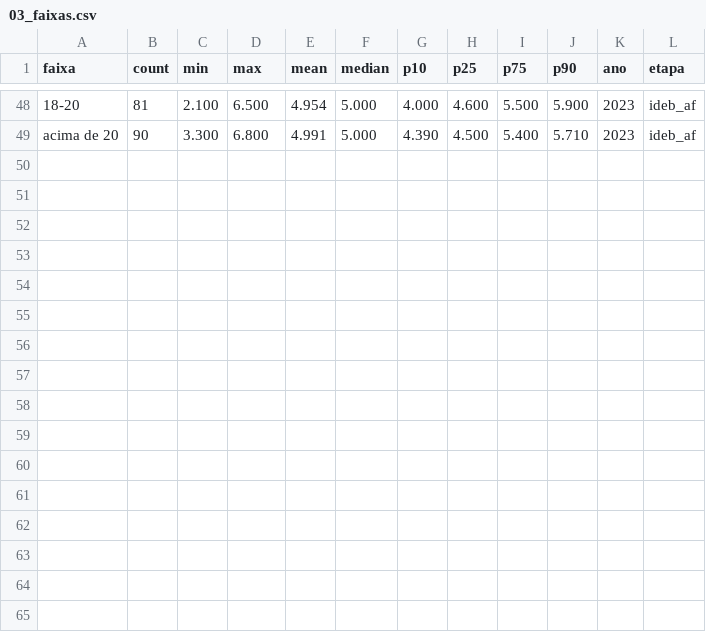
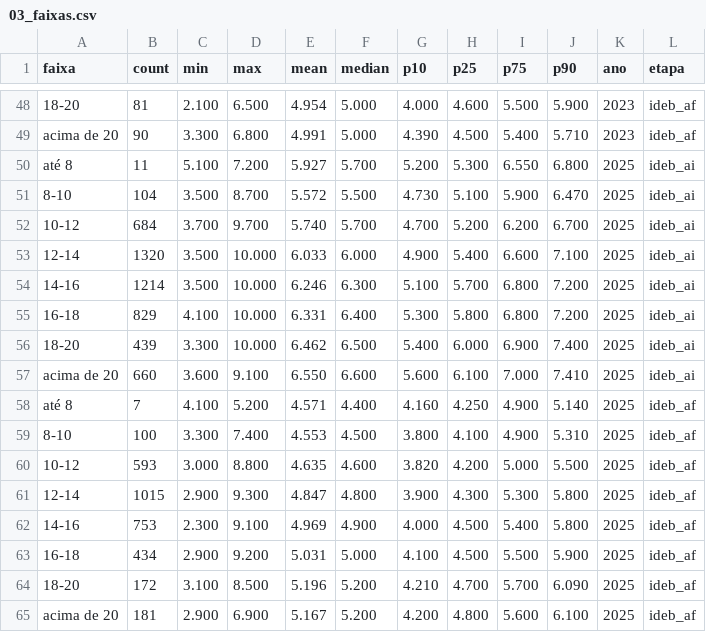
Before and after one commit to Caioalexnes/Others-money-on-others, a CSV file: results/03_faixas.csv, drawn as a sheet; only a part is shown, gaps mark what is left out; the diff names each change by its address in the sheet, - before the commit and + after, or states it on an @@ line.

Commit message:
Extend the series to 2025 and test whether the 2025 coefficient measures an effect of money
Adds the 2025 DCA spending and the Censo Escolar 2025 enrollments (now in a separate table,
Tabela_Matricula, joined to the school table by school code) and runs the regressions for 2025
with the 2023 INSE, as the 2025 edition has not been released. Script 08 reproduces the checks
cited in the essay: lagged INSE, placebo regressions of the earlier Ideb on later spending,
samples without implausible Saeb scores, median regression, the Fundeb VAAR of 2025 from
Portaria Interministerial MEC/MF 5/2026, and networks with very high Saeb scores.

```diff
--- a/results/03_faixas.csv
+++ b/results/03_faixas.csv
+row 50: até 8 | 11 | 5.100 | 7.200 | 5.927 | 5.700 | 5.200 | 5.300 | 6.550 | 6.800 | 2025 | ideb_ai
+row 51: 8-10 | 104 | 3.500 | 8.700 | 5.572 | 5.500 | 4.730 | 5.100 | 5.900 | 6.470 | 2025 | ideb_ai
+row 52: 10-12 | 684 | 3.700 | 9.700 | 5.740 | 5.700 | 4.700 | 5.200 | 6.200 | 6.700 | 2025 | ideb_ai
+row 53: 12-14 | 1320 | 3.500 | 10.000 | 6.033 | 6.000 | 4.900 | 5.400 | 6.600 | 7.100 | 2025 | ideb_ai
+row 54: 14-16 | 1214 | 3.500 | 10.000 | 6.246 | 6.300 | 5.100 | 5.700 | 6.800 | 7.200 | 2025 | ideb_ai
+row 55: 16-18 | 829 | 4.100 | 10.000 | 6.331 | 6.400 | 5.300 | 5.800 | 6.800 | 7.200 | 2025 | ideb_ai
+row 56: 18-20 | 439 | 3.300 | 10.000 | 6.462 | 6.500 | 5.400 | 6.000 | 6.900 | 7.400 | 2025 | ideb_ai
+row 57: acima de 20 | 660 | 3.600 | 9.100 | 6.550 | 6.600 | 5.600 | 6.100 | 7.000 | 7.410 | 2025 | ideb_ai
+row 58: até 8 | 7 | 4.100 | 5.200 | 4.571 | 4.400 | 4.160 | 4.250 | 4.900 | 5.140 | 2025 | ideb_af
+row 59: 8-10 | 100 | 3.300 | 7.400 | 4.553 | 4.500 | 3.800 | 4.100 | 4.900 | 5.310 | 2025 | ideb_af
+row 60: 10-12 | 593 | 3.000 | 8.800 | 4.635 | 4.600 | 3.820 | 4.200 | 5.000 | 5.500 | 2025 | ideb_af
+row 61: 12-14 | 1015 | 2.900 | 9.300 | 4.847 | 4.800 | 3.900 | 4.300 | 5.300 | 5.800 | 2025 | ideb_af
+row 62: 14-16 | 753 | 2.300 | 9.100 | 4.969 | 4.900 | 4.000 | 4.500 | 5.400 | 5.800 | 2025 | ideb_af
+row 63: 16-18 | 434 | 2.900 | 9.200 | 5.031 | 5.000 | 4.100 | 4.500 | 5.500 | 5.900 | 2025 | ideb_af
+row 64: 18-20 | 172 | 3.100 | 8.500 | 5.196 | 5.200 | 4.210 | 4.700 | 5.700 | 6.090 | 2025 | ideb_af
+row 65: acima de 20 | 181 | 2.900 | 6.900 | 5.167 | 5.200 | 4.200 | 4.800 | 5.600 | 6.100 | 2025 | ideb_af
```
Also changed, not shown: results/03_regressoes.csv, 13 other files.
